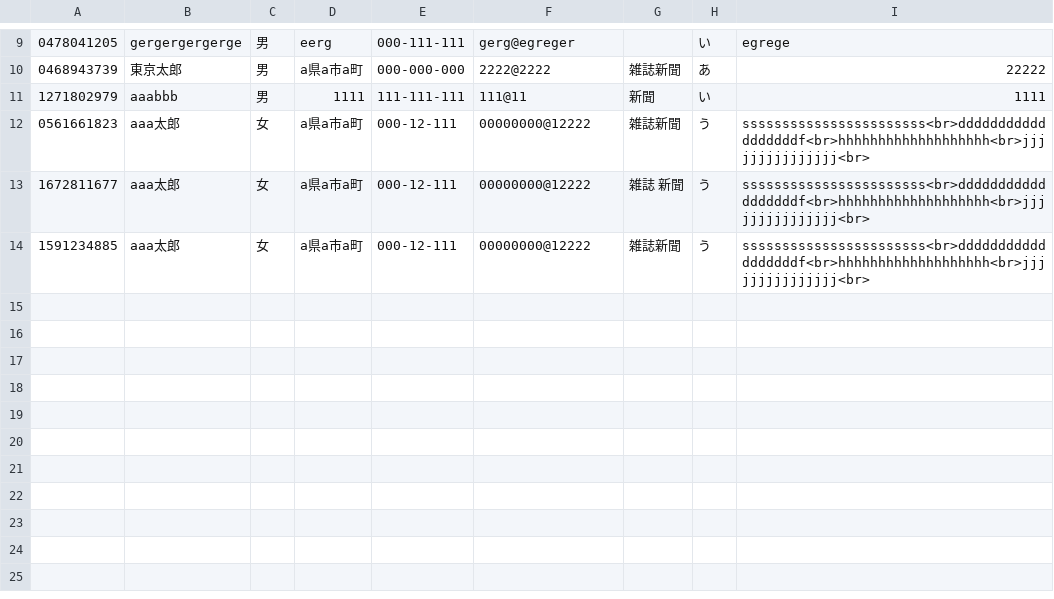
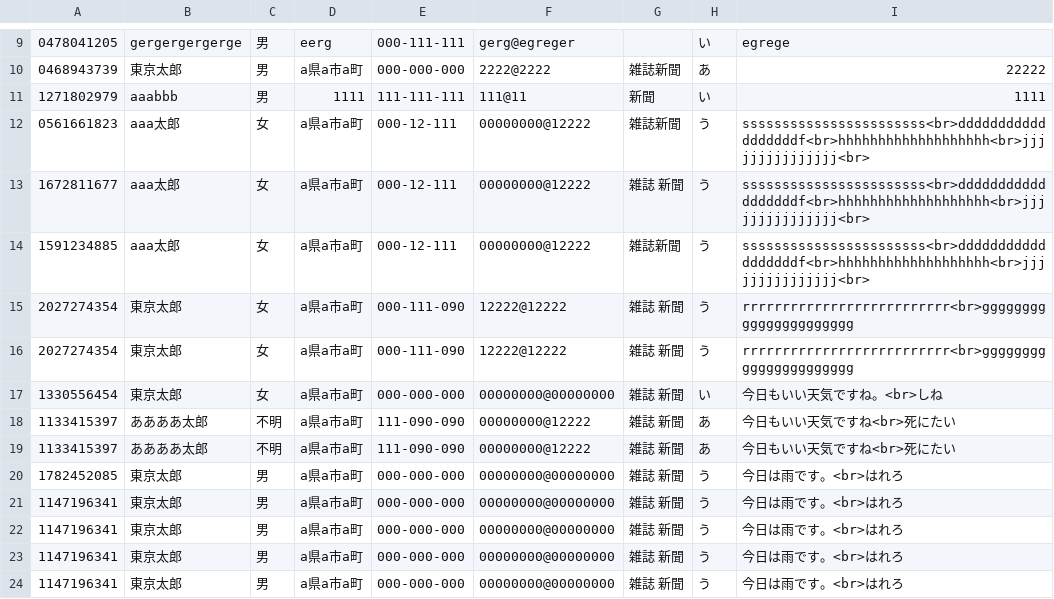
Before and after one commit to t-nozomu/PHPTraining, a CSV file: 20170522/manage_list.csv, drawn as a sheet; only a part is shown, gaps mark what is left out; the diff names each change by its address in the sheet, - before the commit and + after, or states it on an @@ line.

```diff
--- a/20170522/manage_list.csv
+++ b/20170522/manage_list.csv
+row 15: 2027274354 | 東京太郎 | 女 | a県a市a町 | 000-111-090 | 12222@12222 | 雑誌 新聞 | う | rrrrrrrrrrrrrrrrrrrrrrrrrr<br>gggggggggggggggggggggg
+row 16: 2027274354 | 東京太郎 | 女 | a県a市a町 | 000-111-090 | 12222@12222 | 雑誌 新聞 | う | rrrrrrrrrrrrrrrrrrrrrrrrrr<br>gggggggggggggggggggggg
+row 17: 1330556454 | 東京太郎 | 女 | a県a市a町 | 000-000-000 | 00000000@00000000 | 雑誌 新聞 | い | 今日もいい天気ですね。<br>しね
+row 18: 1133415397 | ああああ太郎 | 不明 | a県a市a町 | 111-090-090 | 00000000@12222 | 雑誌 新聞 | あ | 今日もいい天気ですね<br>死にたい
+row 19: 1133415397 | ああああ太郎 | 不明 | a県a市a町 | 111-090-090 | 00000000@12222 | 雑誌 新聞 | あ | 今日もいい天気ですね<br>死にたい
+row 20: 1782452085 | 東京太郎 | 男 | a県a市a町 | 000-000-000 | 00000000@00000000 | 雑誌 新聞 | う | 今日は雨です。<br>はれろ
+row 21: 1147196341 | 東京太郎 | 男 | a県a市a町 | 000-000-000 | 00000000@00000000 | 雑誌 新聞 | う | 今日は雨です。<br>はれろ
+row 22: 1147196341 | 東京太郎 | 男 | a県a市a町 | 000-000-000 | 00000000@00000000 | 雑誌 新聞 | う | 今日は雨です。<br>はれろ
+row 23: 1147196341 | 東京太郎 | 男 | a県a市a町 | 000-000-000 | 00000000@00000000 | 雑誌 新聞 | う | 今日は雨です。<br>はれろ
+row 24: 1147196341 | 東京太郎 | 男 | a県a市a町 | 000-000-000 | 00000000@00000000 | 雑誌 新聞 | う | 今日は雨です。<br>はれろ
```
Also changed, not shown: 5 other files.
